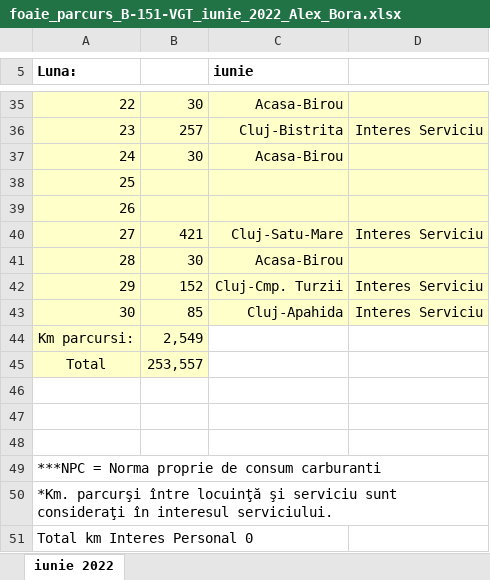
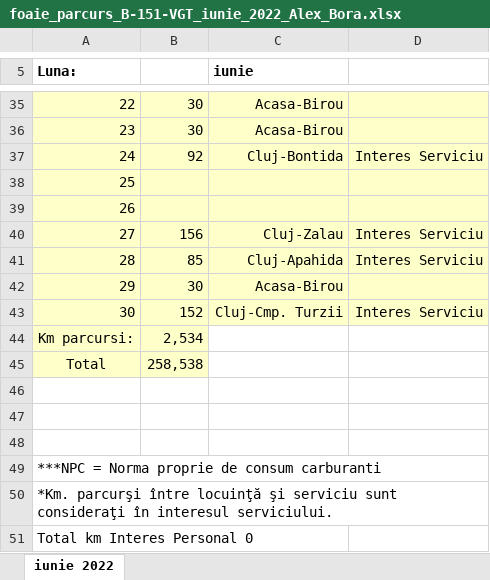
Before and after one commit to alexbora/parcurs, an Excel workbook: SCRATCH/CLEAN/foaie_parcurs_B-151-VGT_iunie_2022_Alex_Bora.xlsx, sheet iunie 2022, drawn as a sheet; only a part is shown, gaps mark what is left out; values as stored, in another font and other column widths than the file's, no borders; charts and pictures not drawn; the diff covers the shown part only; the diff names each change by its address in the sheet, - before the commit and + after, or states it on an @@ line.

```diff
--- a/SCRATCH/CLEAN/foaie_parcurs_B-151-VGT_iunie_2022_Alex_Bora.xlsx (sheet iunie 2022)
+++ b/SCRATCH/CLEAN/foaie_parcurs_B-151-VGT_iunie_2022_Alex_Bora.xlsx (sheet iunie 2022)
-B36: 257
+B36: 30
-C36 (iunie): Cluj-Bistrita
+C36 (iunie): Acasa-Birou
-D36: Interes Serviciu
+D36: (empty)
-B37: 30
+B37: 92
-C37 (iunie): Acasa-Birou
+C37 (iunie): Cluj-Bontida
-D37: (empty)
+D37: Interes Serviciu
-B40: 421
+B40: 156
-C40 (iunie): Cluj-Satu-Mare
+C40 (iunie): Cluj-Zalau
-B41: 30
+B41: 85
-C41 (iunie): Acasa-Birou
+C41 (iunie): Cluj-Apahida
-D41: (empty)
+D41: Interes Serviciu
-B42: 152
+B42: 30
-C42 (iunie): Cluj-Cmp. Turzii
+C42 (iunie): Acasa-Birou
-D42: Interes Serviciu
+D42: (empty)
-B43: 85
+B43: 152
-C43 (iunie): Cluj-Apahida
+C43 (iunie): Cluj-Cmp. Turzii
-B44: 2,549
+B44: 2,534
-B45: 253,557
+B45: 258,538
```
Also changed, not shown: 32 edited cells elsewhere in this sheet, 1 other file.
